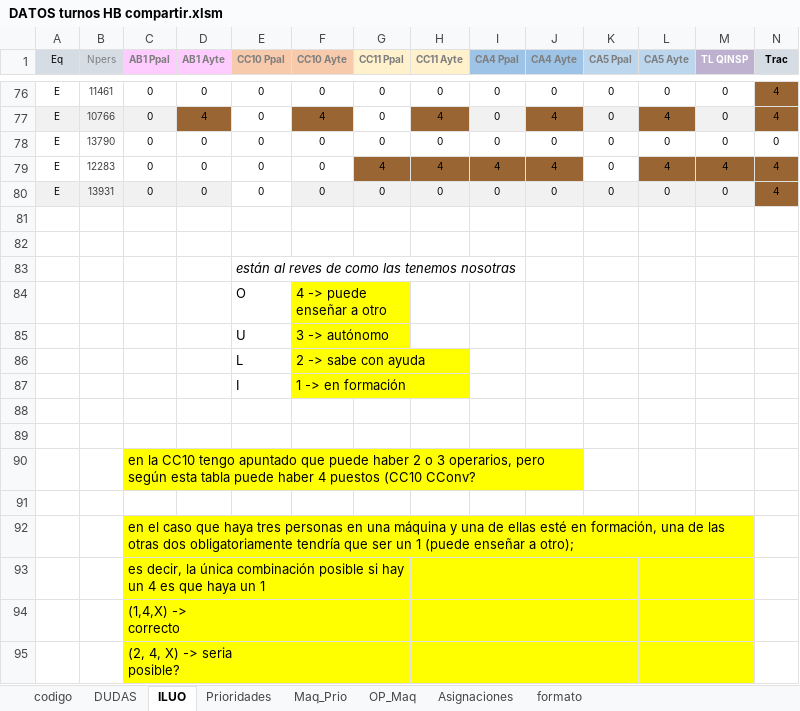
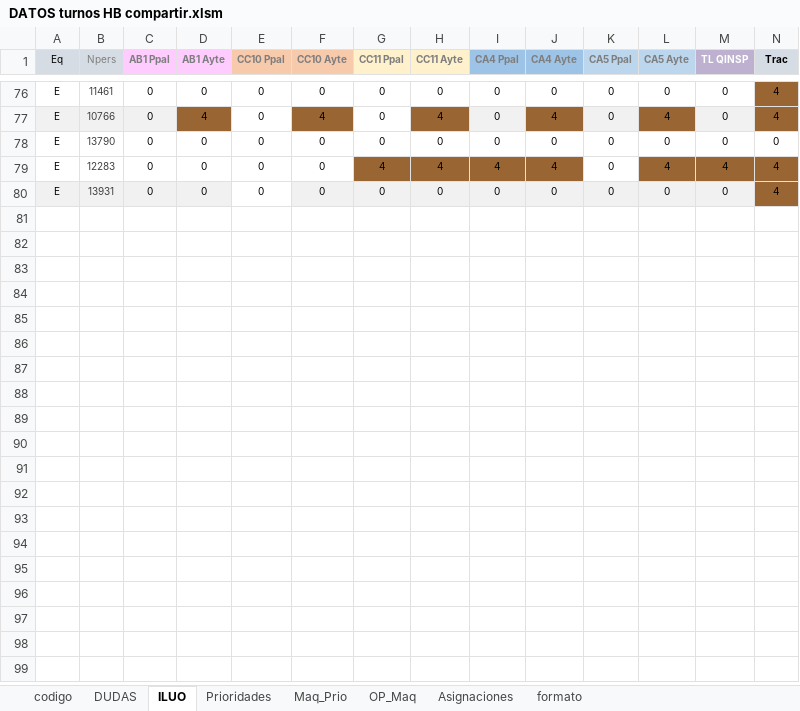
Before and after one commit to xiiomara19/HB_PROYECTO_FABRICA, an Excel workbook: DATOS turnos HB compartir.xlsm, sheet ILUO, drawn as a sheet; only a part is shown, gaps mark what is left out; values as stored, in another font and other column widths than the file's, no borders; charts and pictures not drawn; rows hold the shown columns only; the diff names each change by its address in the sheet, - before the commit and + after, or states it on an @@ line.

Commit message:
Función objetivo mejorado
Pendiente de comprobar en caso real

```diff
--- a/DATOS turnos HB compartir.xlsm (sheet ILUO)
+++ b/DATOS turnos HB compartir.xlsm (sheet ILUO)
-row 81: (empty)
-row 82: (empty)
-row 83:  |  |  |  | están al reves de como las tenemos nosotras
-row 84:  |  |  |  | O | 4 -> puede enseñar a otro
-row 85:  |  |  |  | U | 3 -> autónomo
-row 86:  |  |  |  | L | 2 -> sabe con ayuda
-row 87:  |  |  |  | I | 1 -> en formación
-row 88: (empty)
-row 89: (empty)
-row 90:  |  | en la CC10 tengo apuntado que puede haber 2 o 3 operarios, pero según esta tabla puede haber 4 puestos (CC10 CConv?
-row 91: (empty)
-row 92:  |  | en el caso que haya tres personas en una máquina y una de ellas esté en formación, una de las otras dos obligatoriamente tendría que ser un 1 (puede enseñar a otro);
-row 93:  |  | es decir, la única combinación posible si hay un 4 es que haya un 1
-row 94:  |  | (1,4,X) -> correcto
-row 95:  |  | (2, 4, X) -> seria posible?
```
Also changed, not shown: sheet Maq_Prio, sheet Prioridades, sheet OP_Maq, sheet Asignaciones, charts or pictures, 2 other files.
